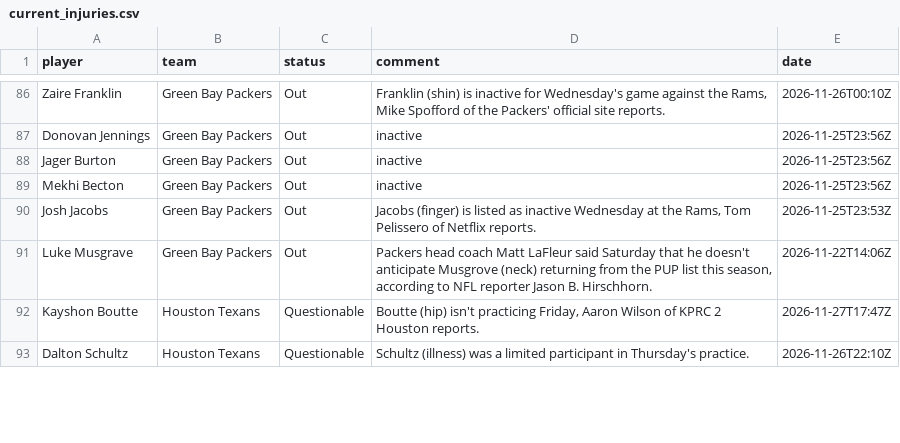
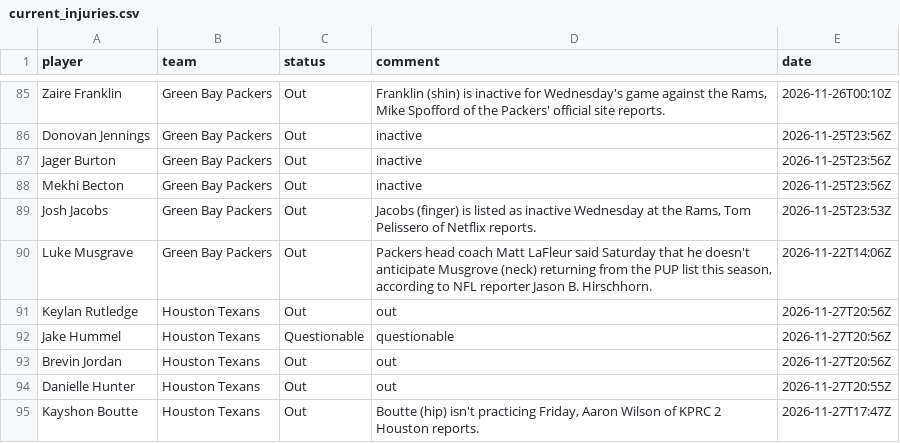
Before and after one commit to 925Sports/NFL-Player-Log, a CSV file: data/current_injuries.csv, drawn as a sheet; only a part is shown, gaps mark what is left out; the diff covers the shown part only.

```diff
--- a/data/current_injuries.csv
+++ b/data/current_injuries.csv
@@ -91,3 +90,6 @@ Josh Jacobs,Green Bay Packers,Out,"Jacobs (finger) is listed as inactive Wednesd
 Luke Musgrave,Green Bay Packers,Out,"Packers head coach Matt LaFleur said Saturday that he doesn't anticipate Musgrove (neck) returning from the PUP list this season, according to NFL reporter Jason B. Hirschhorn.",2026-11-22T14:06Z
-Kayshon Boutte,Houston Texans,Questionable,"Boutte (hip) isn't practicing Friday, Aaron Wilson of KPRC 2 Houston reports.",2026-11-27T17:47Z
-Dalton Schultz,Houston Texans,Questionable,Schultz (illness) was a limited participant in Thursday's practice.,2026-11-26T22:10Z
+Keylan Rutledge,Houston Texans,Out,out,2026-11-27T20:56Z
+Jake Hummel,Houston Texans,Questionable,questionable,2026-11-27T20:56Z
+Brevin Jordan,Houston Texans,Out,out,2026-11-27T20:56Z
+Danielle Hunter,Houston Texans,Out,out,2026-11-27T20:55Z
+Kayshon Boutte,Houston Texans,Out,"Boutte (hip) isn't practicing Friday, Aaron Wilson of KPRC 2 Houston reports.",2026-11-27T17:47Z
```
Also changed, not shown: 5 added rows, 11 removed rows and 5 edited cells elsewhere in this file, data/news.csv, data/news_all.csv, 1 other file.
